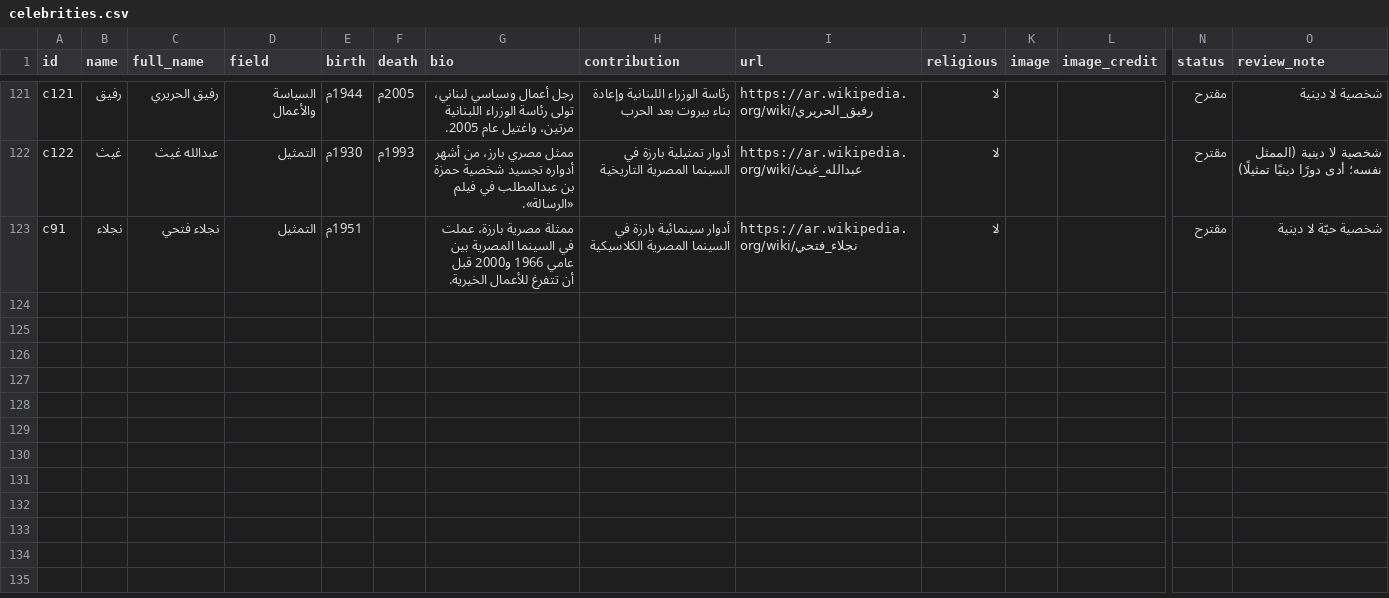
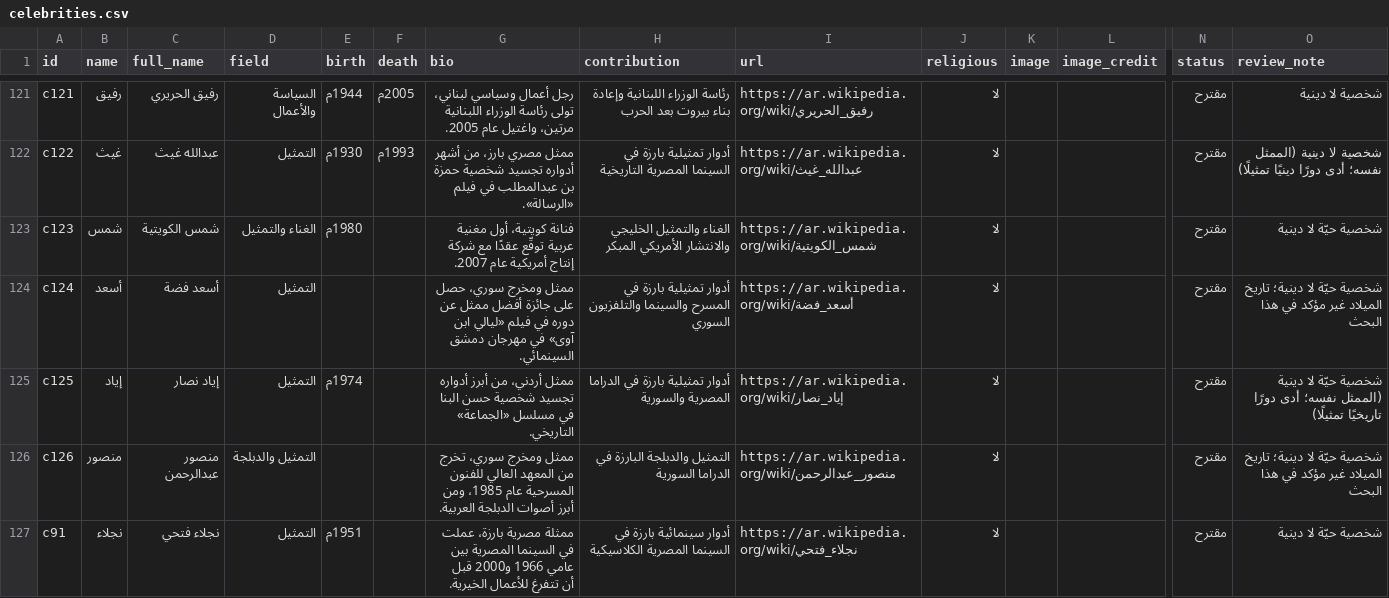
Before and after one commit to AmrShaar13006/dsc-name-quote, a CSV file: data/celebrities.csv, drawn as a sheet; only a part is shown, gaps mark what is left out; rows hold the shown columns only; the diff names each change by its address in the sheet, - before the commit and + after, or states it on an @@ line.

```diff
--- a/data/celebrities.csv
+++ b/data/celebrities.csv
+row 123: c123 | شمس | شمس الكويتية | الغناء والتمثيل | 1980م |  | فنانة كويتية، أول مغنية عربية توقّع عقدًا مع شركة إنتاج أمريكية عام 2007. | الغناء والتمثيل الخليجي والانتشار الأمريكي المبكر | https://ar.wikipedia.org/wiki/شمس_الكويتية | لا |  |  | مقترح | شخصية حيّة لا دينية
+row 124: c124 | أسعد | أسعد فضة | التمثيل |  |  | ممثل ومخرج سوري، حصل على جائزة أفضل ممثل عن دوره في فيلم «ليالي ابن آوى» في مهرجان دمشق السينمائي. | أدوار تمثيلية بارزة في المسرح والسينما والتلفزيون السوري | https://ar.wikipedia.org/wiki/أسعد_فضة | لا |  |  | مقترح | شخصية حيّة لا دينية؛ تاريخ الميلاد غير مؤكد في هذا البحث
+row 125: c125 | إياد | إياد نصار | التمثيل | 1974م |  | ممثل أردني، من أبرز أدواره تجسيد شخصية حسن البنا في مسلسل «الجماعة» التاريخي. | أدوار تمثيلية بارزة في الدراما المصرية والسورية | https://ar.wikipedia.org/wiki/إياد_نصار | لا |  |  | مقترح | شخصية حيّة لا دينية (الممثل نفسه؛ أدى دورًا تاريخيًا تمثيلًا)
+row 126: c126 | منصور | منصور عبدالرحمن | التمثيل والدبلجة |  |  | ممثل ومخرج سوري، تخرج من المعهد العالي للفنون المسرحية عام 1985، ومن أبرز أصوات الدبلجة العربية. | التمثيل والدبلجة البارزة في الدراما السورية | https://ar.wikipedia.org/wiki/منصور_عبدالرحمن | لا |  |  | مقترح | شخصية حيّة لا دينية؛ تاريخ الميلاد غير مؤكد في هذا البحث
```
